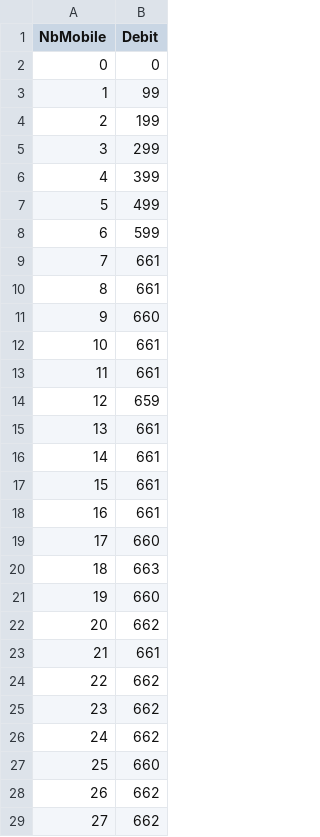
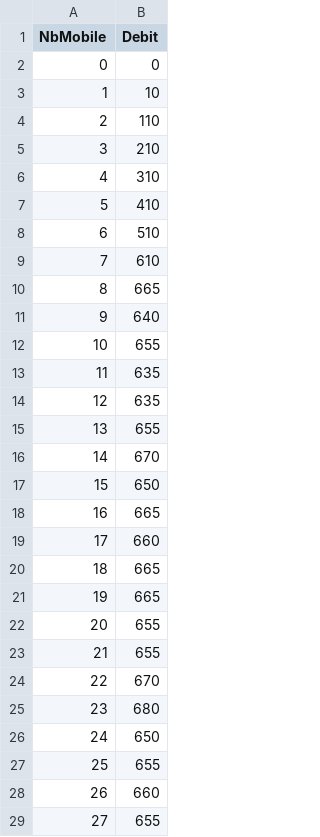
Before and after one commit to Krunchyy/Beamforming, a CSV file: debitByMobileRR.csv, drawn as a sheet; only a part is shown; the diff covers the shown part only.

```diff
--- a/debitByMobileRR.csv
+++ b/debitByMobileRR.csv
@@ -2,28 +2,28 @@ NbMobile;Debit
 0;0
-1;99
-2;199
-3;299
-4;399
-5;499
-6;599
-7;661
-8;661
-9;660
-10;661
-11;661
-12;659
-13;661
-14;661
-15;661
-16;661
+1;10
+2;110
+3;210
+4;310
+5;410
+6;510
+7;610
+8;665
+9;640
+10;655
+11;635
+12;635
+13;655
+14;670
+15;650
+16;665
 17;660
-18;663
-19;660
-20;662
-21;661
-22;662
-23;662
-24;662
-25;660
-26;662
-27;662
+18;665
+19;665
+20;655
+21;655
+22;670
+23;680
+24;650
+25;655
+26;660
+27;655
```
Also changed, not shown: 22 edited cells elsewhere in this file, 7 other files.
